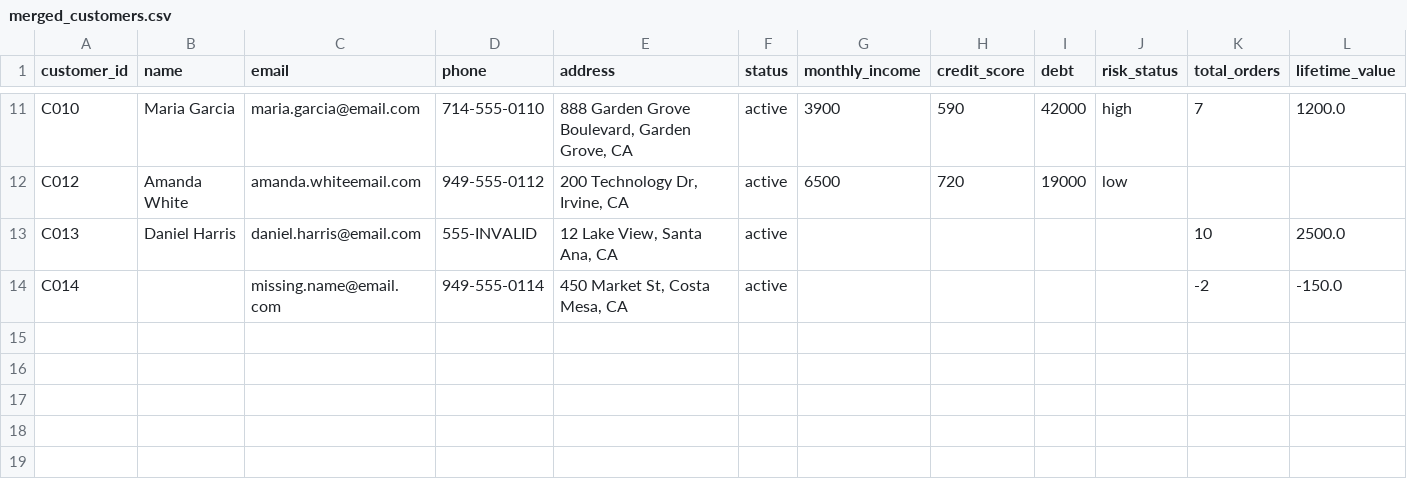
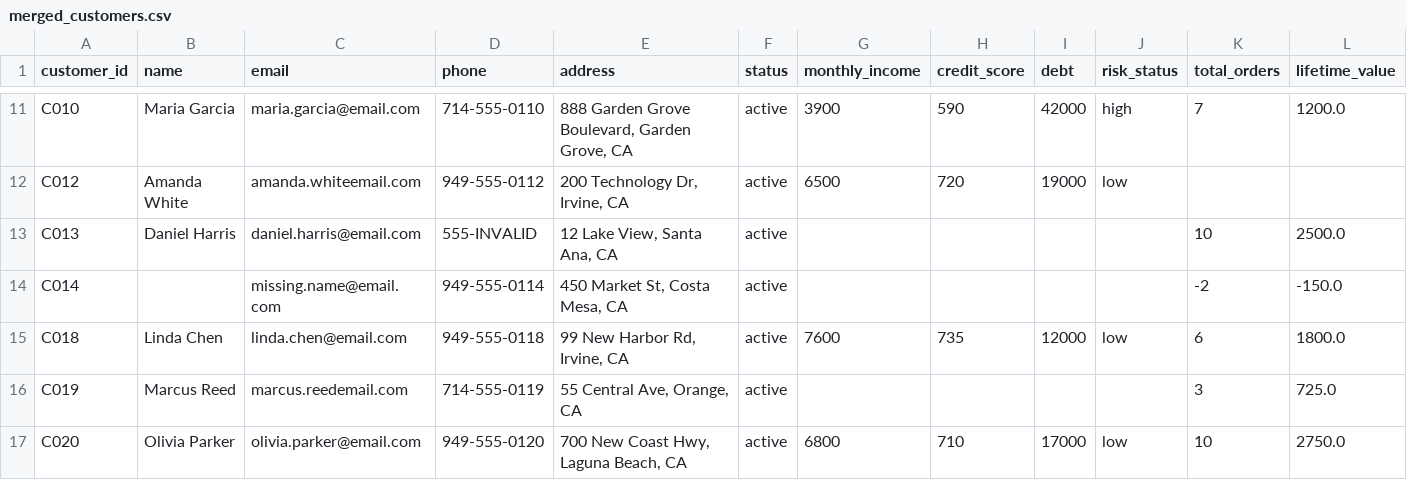
Before and after one commit to buildwithmanny/enterprise-customer-data-hub, a CSV file: reports/merged_customers.csv, drawn as a sheet; only a part is shown, gaps mark what is left out; rows hold the shown columns only; the diff names each change by its address in the sheet, - before the commit and + after, or states it on an @@ line.

```diff
--- a/reports/merged_customers.csv
+++ b/reports/merged_customers.csv
+row 15: C018 | Linda Chen | linda.chen@email.com | 949-555-0118 | 99 New Harbor Rd, Irvine, CA | active | 7600 | 735 | 12000 | low | 6 | 1800.0
+row 16: C019 | Marcus Reed | marcus.reedemail.com | 714-555-0119 | 55 Central Ave, Orange, CA | active |  |  |  |  | 3 | 725.0
+row 17: C020 | Olivia Parker | olivia.parker@email.com | 949-555-0120 | 700 New Coast Hwy, Laguna Beach, CA | active | 6800 | 710 | 17000 | low | 10 | 2750.0
```
Also changed, not shown: data/crm.csv, data/sales.csv, 5 other files.
